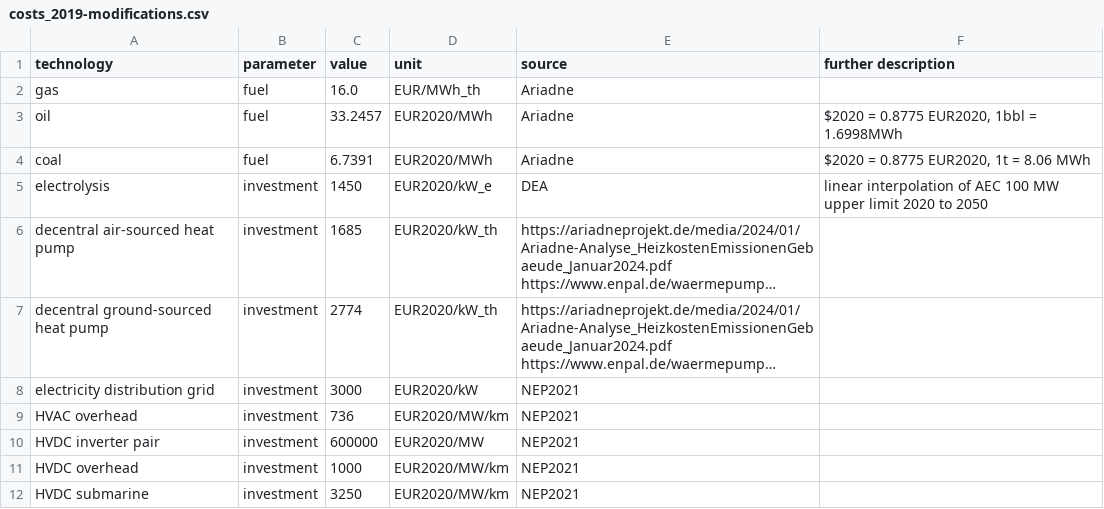
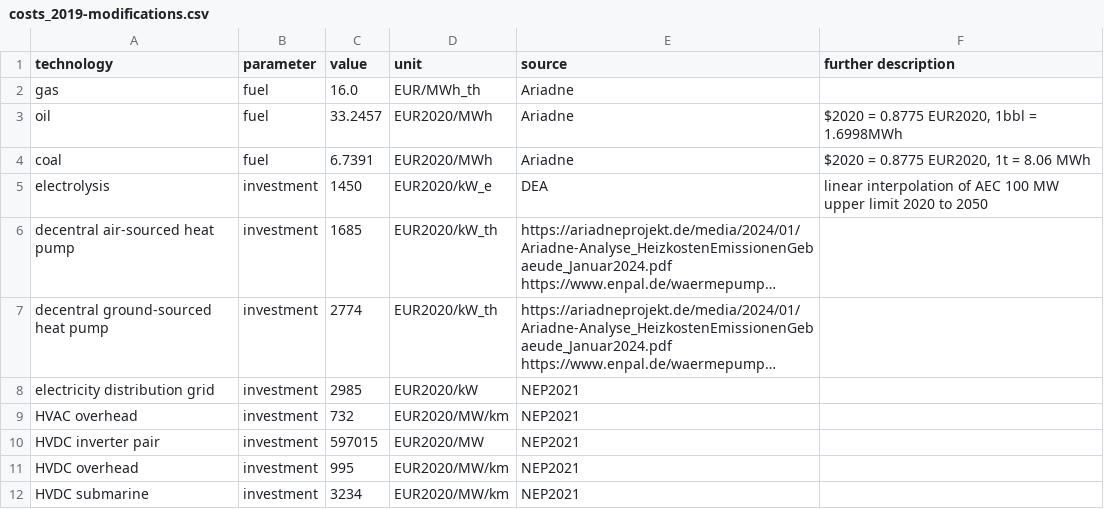
Before and after one commit to PyPSA/pypsa-ariadne, a CSV file: ariadne-data/costs_2019-modifications.csv, drawn as a sheet; long unchanged cells end in …; the diff names each change by its address in the sheet, - before the commit and + after, or states it on an @@ line.

Commit message:
correcting NEP21 costs to 2020 €

```diff
--- a/ariadne-data/costs_2019-modifications.csv
+++ b/ariadne-data/costs_2019-modifications.csv
-C8 (value): 3000
+C8 (value): 2985
-C9 (value): 736
+C9 (value): 732
-C10 (value): 600000
+C10 (value): 597015
-C11 (value): 1000
+C11 (value): 995
-C12 (value): 3250
+C12 (value): 3234
```
Also changed, not shown: ariadne-data/costs_2020-modifications.csv, ariadne-data/costs_2025-modifications.csv, 5 other files.
